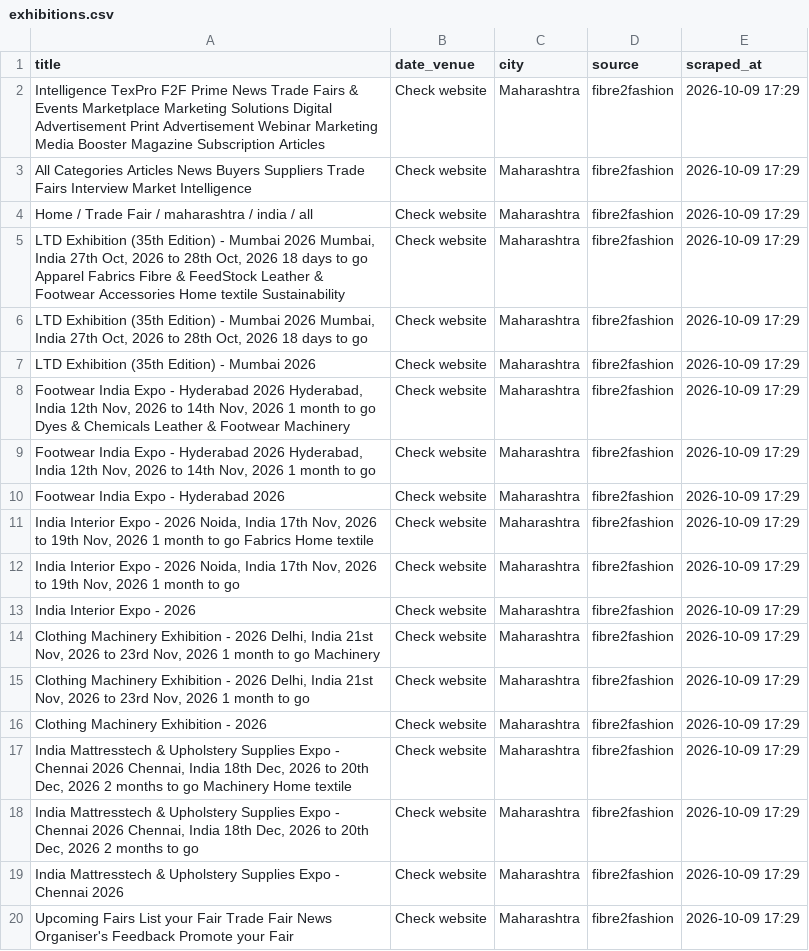
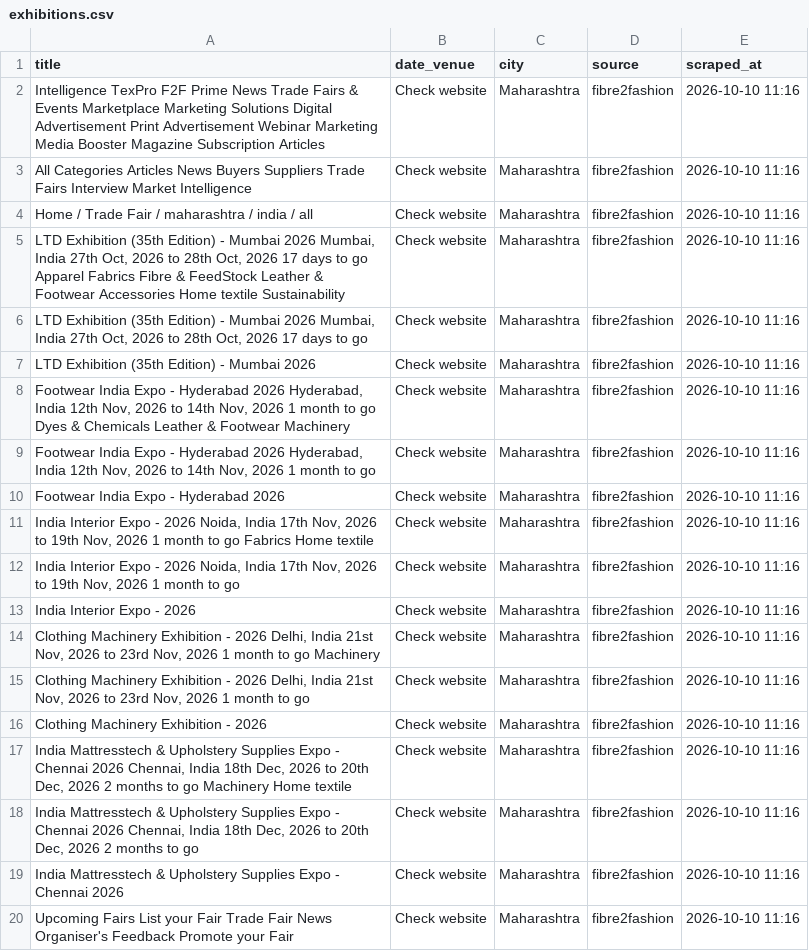
Before and after one commit to Customer-Delight/mh-exhibitions-scraper, a CSV file: exhibitions.csv, drawn as a sheet; the diff names each change by its address in the sheet, - before the commit and + after, or states it on an @@ line.

```diff
--- a/exhibitions.csv
+++ b/exhibitions.csv
-E2:E20 (scraped_at): 2026-10-09 17:29
+E2:E20 (scraped_at): 2026-10-10 11:16
-A5 (title): …Oct, 2026 18 days to…
+A5 (title): …Oct, 2026 17 days to…
-A6 (title): …Oct, 2026 18 days to…
+A6 (title): …Oct, 2026 17 days to…
```
